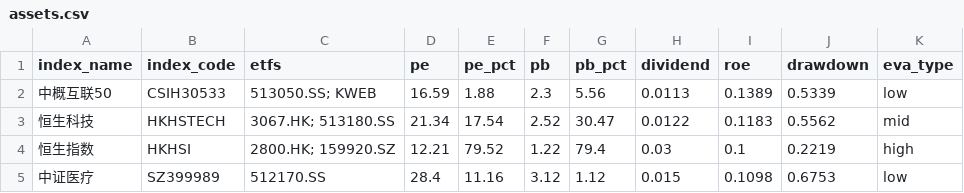
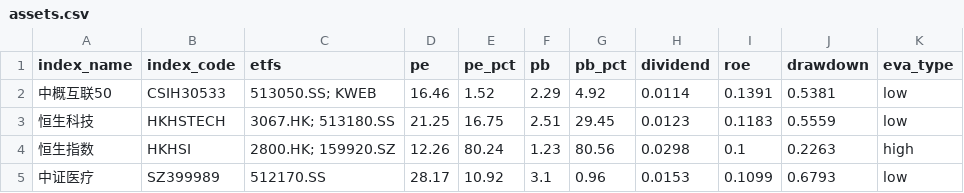
Before and after one commit to bryanzhang1024/etf-dashboard-auto, a CSV file: docs/assets.csv, drawn as a sheet; only a part is shown; the diff covers the shown part only.

```diff
--- a/docs/assets.csv
+++ b/docs/assets.csv
@@ -1,5 +1,5 @@
 index_name,index_code,etfs,pe,pe_pct,pb,pb_pct,dividend,roe,drawdown,eva_type
-中概互联50,CSIH30533,513050.SS; KWEB,16.59,1.88,2.3,5.56,0.0113,0.1389,0.5339,low
-恒生科技,HKHSTECH,3067.HK; 513180.SS,21.34,17.54,2.52,30.47,0.0122,0.1183,0.5562,mid
-恒生指数,HKHSI,2800.HK; 159920.SZ,12.21,79.52,1.22,79.4,0.03,0.1,0.2219,high
-中证医疗,SZ399989,512170.SS,28.4,11.16,3.12,1.12,0.015,0.1098,0.6753,low
+中概互联50,CSIH30533,513050.SS; KWEB,16.46,1.52,2.29,4.92,0.0114,0.1391,0.5381,low
+恒生科技,HKHSTECH,3067.HK; 513180.SS,21.25,16.75,2.51,29.45,0.0123,0.1183,0.5559,low
+恒生指数,HKHSI,2800.HK; 159920.SZ,12.26,80.24,1.23,80.56,0.0298,0.1,0.2263,high
+中证医疗,SZ399989,512170.SS,28.17,10.92,3.1,0.96,0.0153,0.1099,0.6793,low
```
Also changed, not shown: 89 edited cells elsewhere in this file.
